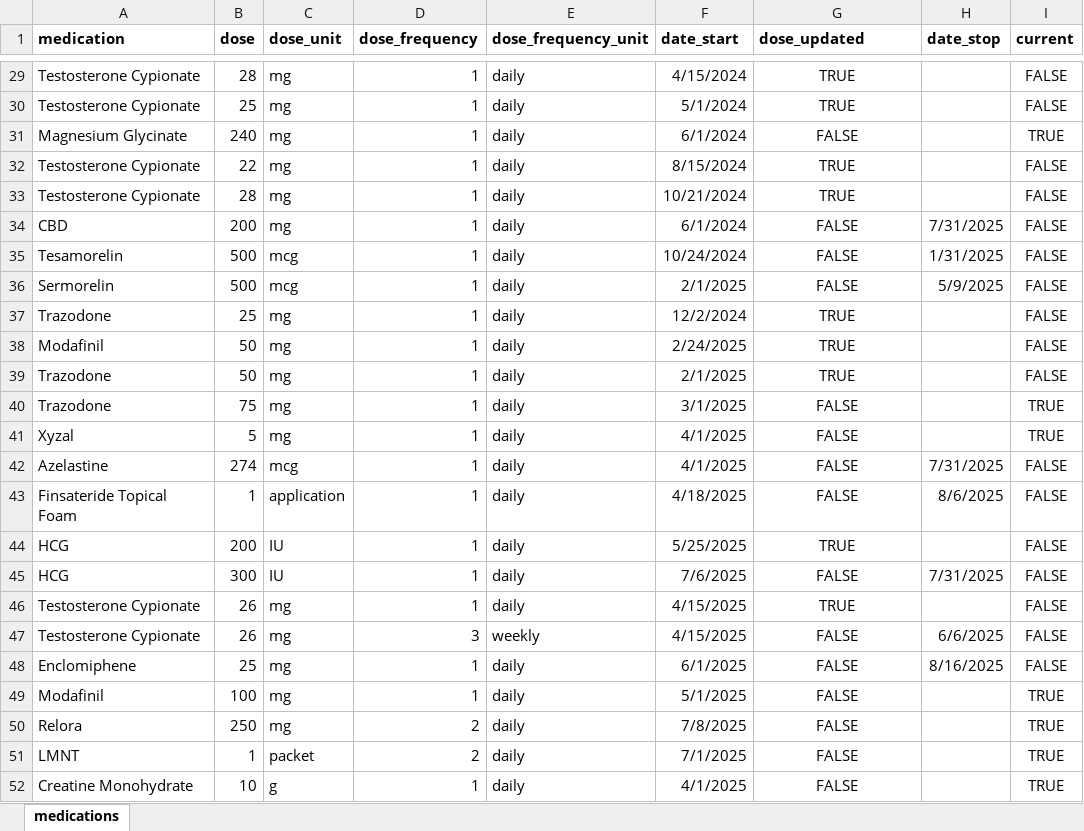
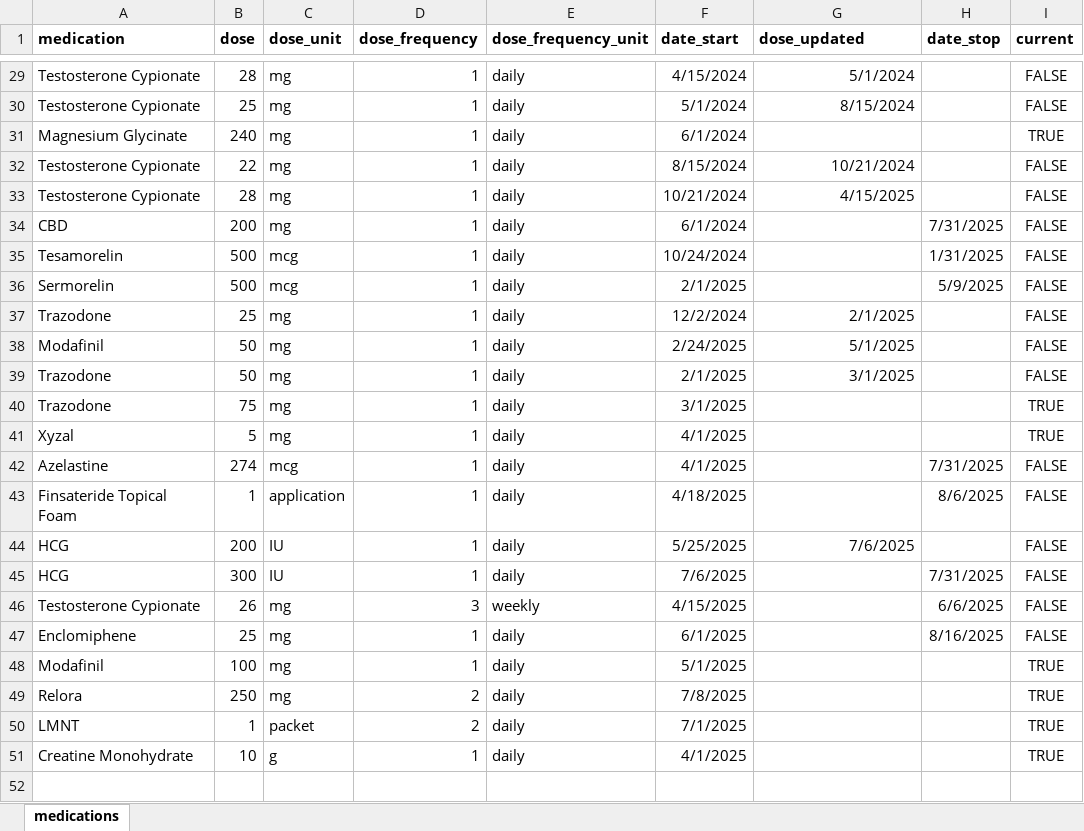
Before and after one commit to TylerAnderton/Healthcare-Assistant, an Excel workbook: data/medications/medications_20250831.xlsx, sheet medications, drawn as a sheet; only a part is shown, gaps mark what is left out; values as stored, in another font and other column widths than the file's, no borders; conditional formats not drawn; removed rows and columns are numbered as before the commit, all else as after; the diff covers the shown part only; the diff names each change by its address in the sheet, - before the commit and + after, or states it on an @@ line.

```diff
--- a/data/medications/medications_20250831.xlsx (sheet medications)
+++ b/data/medications/medications_20250831.xlsx (sheet medications)
-G29:G30 alignment: center
+G29:G30 alignment: right
-G29 (dose_updated): TRUE
+G29 (dose_updated): 5/1/2024
-G30 (dose_updated): TRUE
+G30 (dose_updated): 8/15/2024
-G31 (dose_updated): FALSE
+G31 (dose_updated): (empty)
-G32 (dose_updated): TRUE
+G32 (dose_updated): 10/21/2024
-G32:G33 alignment: center
+G32:G33 alignment: right
-G33 (dose_updated): TRUE
+G33 (dose_updated): 4/15/2025
-G34:G36 (dose_updated): FALSE
+G34:G36 (dose_updated): (empty)
-G37 (dose_updated): TRUE
+G37 (dose_updated): 2/1/2025
-G37:G39 alignment: center
+G37:G39 alignment: right
-G38 (dose_updated): TRUE
+G38 (dose_updated): 5/1/2025
-G39 (dose_updated): TRUE
+G39 (dose_updated): 3/1/2025
-G40:G43 (dose_updated): FALSE
+G40:G43 (dose_updated): (empty)
-G44 (dose_updated): TRUE
+G44 (dose_updated): 7/6/2025
-G44 alignment: center
+G44 alignment: right
-G45 (dose_updated): FALSE
+G45 (dose_updated): (empty)
-row 46: Testosterone Cypionate | 26 | mg | 1 | daily | 4/15/2025 | TRUE |  | FALSE
-G46:G51 (dose_updated): FALSE
+G46:G51 (dose_updated): (empty)
```
Also changed, not shown: 27 edited cells and cell formats elsewhere in this sheet, formulas that keep their value, 1 other file.
